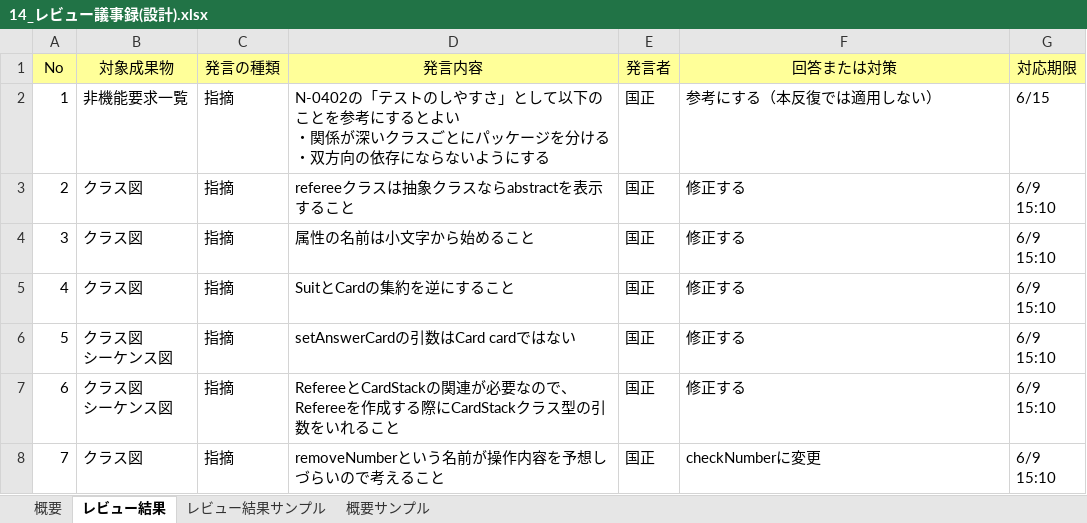
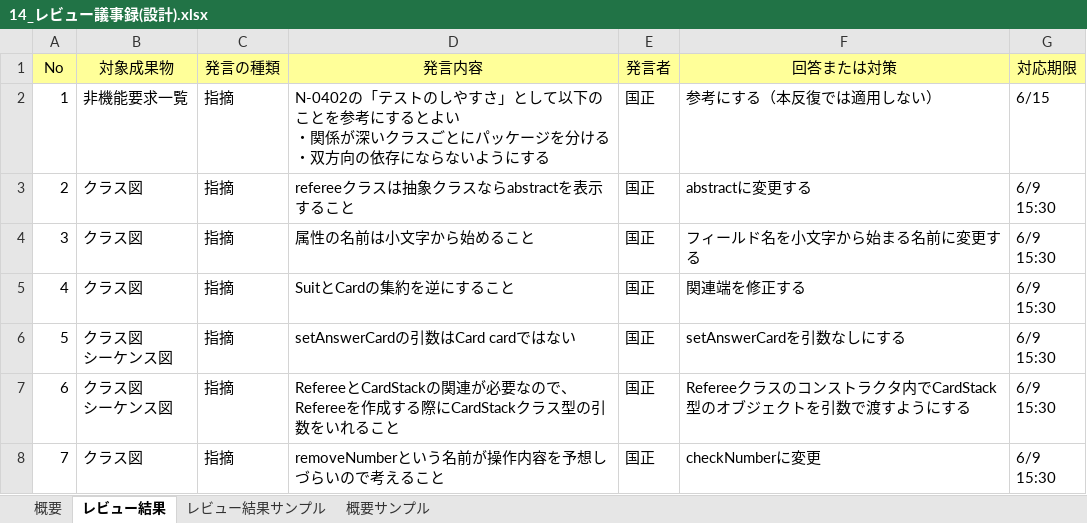
Before and after one commit to IshikawaAyaka/Repitition2, an Excel workbook: 99_その他/14_レビュー議事録(設計).xlsx, sheet レビュー結果, drawn as a sheet; values as stored, in another font and other column widths than the file's, no borders; ↵ is a line break in a cell; the diff names each change by its address in the sheet, - before the commit and + after, or states it on an @@ line.

```diff
--- a/99_その他/14_レビュー議事録(設計).xlsx (sheet レビュー結果)
+++ b/99_その他/14_レビュー議事録(設計).xlsx (sheet レビュー結果)
-F3 (回答または対策): 修正する
+F3 (回答または対策): abstractに変更する
-G3:G8 (対応期限): 6/9 ↵ 15:10
+G3:G8 (対応期限): 6/9 ↵ 15:30
-F4 (回答または対策): 修正する
+F4 (回答または対策): フィールド名を小文字から始まる名前に変更する
-F5 (回答または対策): 修正する
+F5 (回答または対策): 関連端を修正する
-F6 (回答または対策): 修正する
+F6 (回答または対策): setAnswerCardを引数なしにする
-F7 (回答または対策): 修正する
+F7 (回答または対策): Refereeクラスのコンストラクタ内でCardStack型のオブジェクトを引数で渡すようにする
```
Also changed, not shown: 1 other file.
